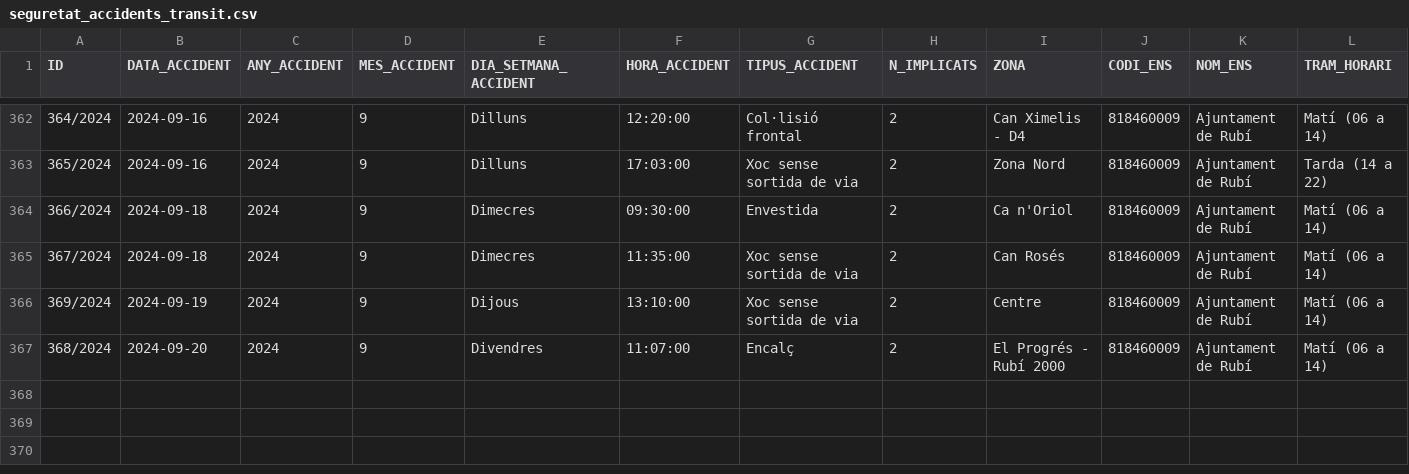
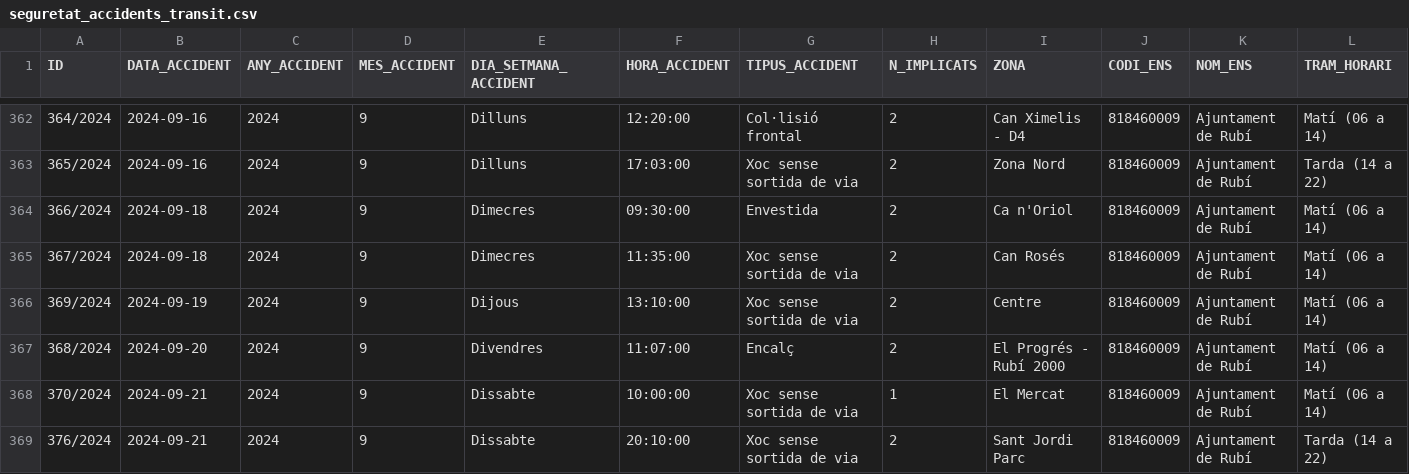
Before and after one commit to ajrubi/opendata, a CSV file: datasets/csv/seguretat_accidents_transit.csv, drawn as a sheet; only a part is shown, gaps mark what is left out; rows hold the shown columns only; the diff names each change by its address in the sheet, - before the commit and + after, or states it on an @@ line.

Commit message:
Pujada dels datasets en data 22-03-2025

```diff
--- a/datasets/csv/seguretat_accidents_transit.csv
+++ b/datasets/csv/seguretat_accidents_transit.csv
+row 368: 370/2024 | 2024-09-21 | 2024 | 9 | Dissabte | 10:00:00 | Xoc sense sortida de via | 1 | El Mercat | 818460009 | Ajuntament de Rubí | Matí (06 a 14)
+row 369: 376/2024 | 2024-09-21 | 2024 | 9 | Dissabte | 20:10:00 | Xoc sense sortida de via | 2 | Sant Jordi Parc | 818460009 | Ajuntament de Rubí | Tarda (14 a 22)
```
Also changed, not shown: datasets/csv/demografia_moviments.csv, datasets/csv/economia_pressupost_ingressos.csv, 12 other files.
